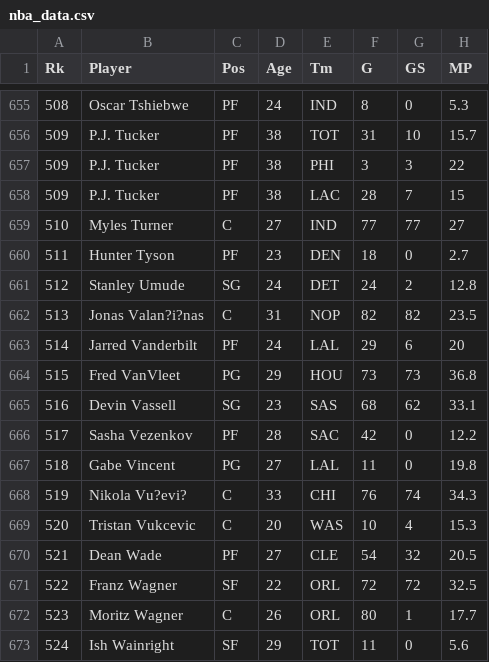
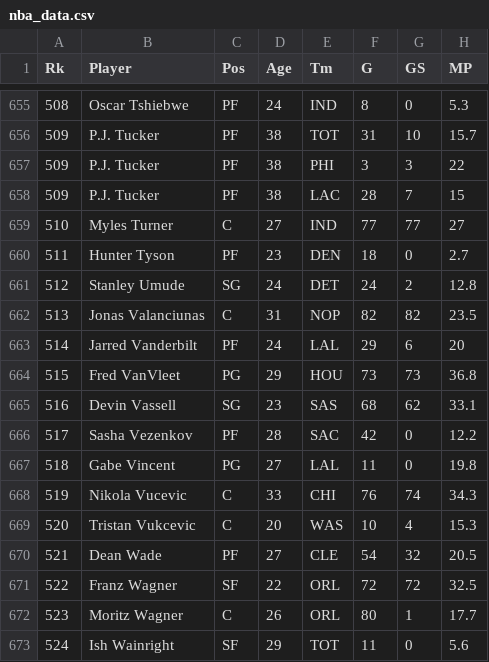
Before and after one commit to iscrol/fantasy-basketball-calculator, a CSV file: backend/nba_data.csv, drawn as a sheet; only a part is shown, gaps mark what is left out; the diff covers the shown part only; the diff names each change by its address in the sheet, - before the commit and + after, or states it on an @@ line.

```diff
--- a/backend/nba_data.csv
+++ b/backend/nba_data.csv
-B662 (Player): Jonas Valan?i?nas
+B662 (Player): Jonas Valanciunas
-B668 (Player): Nikola Vu?evi?
+B668 (Player): Nikola Vucevic
```
Also changed, not shown: 29 edited cells elsewhere in this file, 4 other files.
